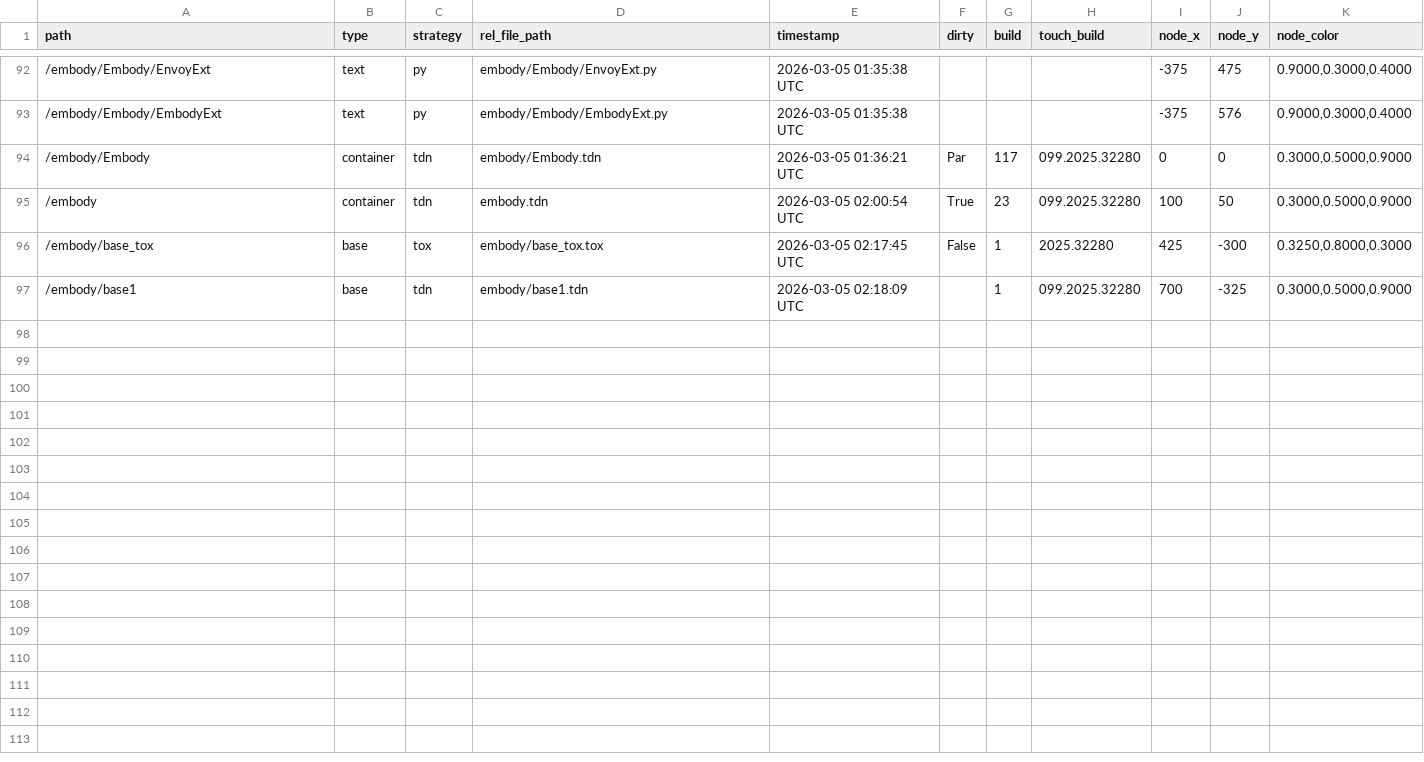
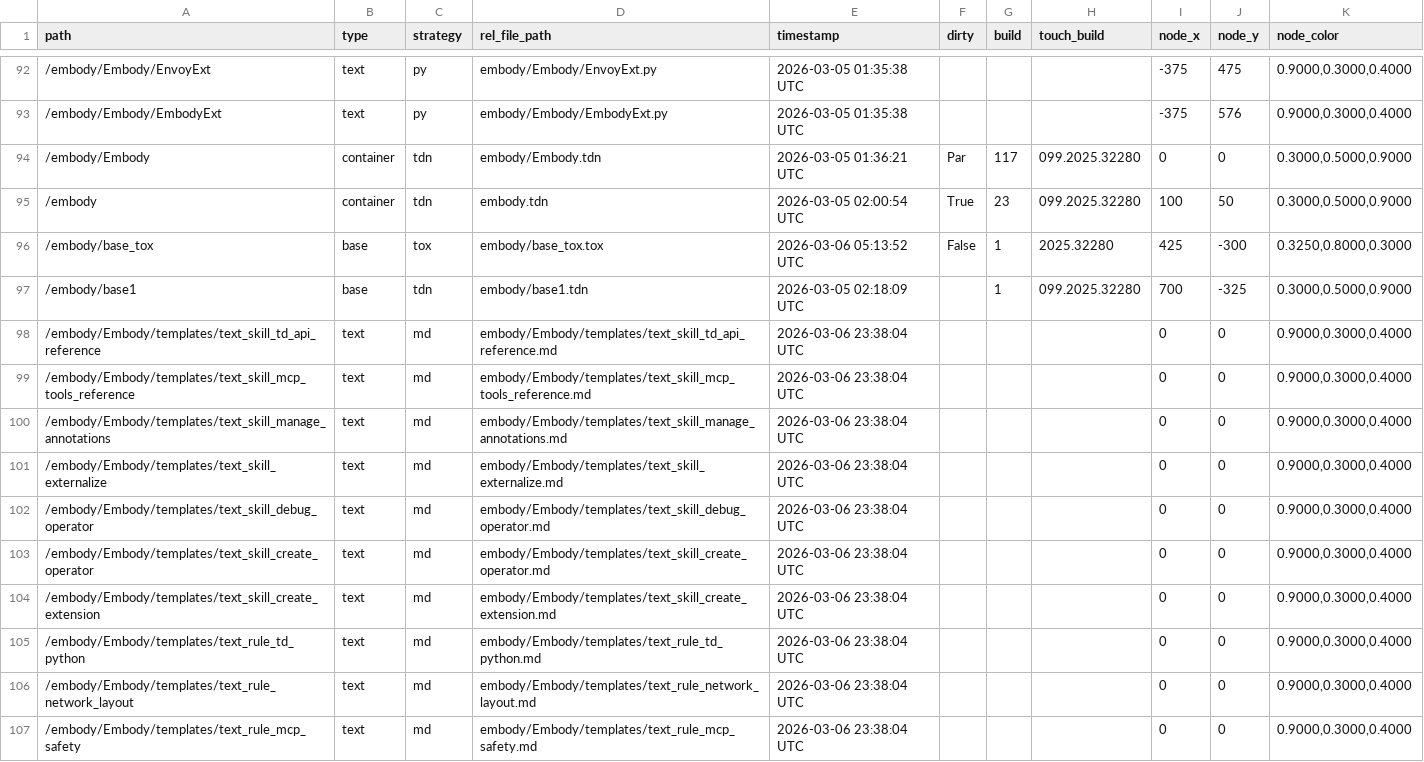
Before and after one commit to dylanroscover/Embody, a TSV file: dev/embody/externalizations.tsv, drawn as a sheet; only a part is shown, gaps mark what is left out.

```diff
--- a/dev/embody/externalizations.tsv
+++ b/dev/embody/externalizations.tsv
@@ -95,3 +95,13 @@ path	type	strategy	rel_file_path	timestamp	dirty	build	touch_build	node_x	node_y
 /embody	container	tdn	embody.tdn	2026-03-05 02:00:54 UTC	True	23	099.2025.32280	100	50	0.3000,0.5000,0.9000
-/embody/base_tox	base	tox	embody/base_tox.tox	2026-03-05 02:17:45 UTC	False	1	2025.32280	425	-300	0.3250,0.8000,0.3000
+/embody/base_tox	base	tox	embody/base_tox.tox	2026-03-06 05:13:52 UTC	False	1	2025.32280	425	-300	0.3250,0.8000,0.3000
 /embody/base1	base	tdn	embody/base1.tdn	2026-03-05 02:18:09 UTC		1	099.2025.32280	700	-325	0.3000,0.5000,0.9000
+/embody/Embody/templates/text_skill_td_api_reference	text	md	embody/Embody/templates/text_skill_td_api_reference.md	2026-03-06 23:38:04 UTC				0	0	0.9000,0.3000,0.4000
+/embody/Embody/templates/text_skill_mcp_tools_reference	text	md	embody/Embody/templates/text_skill_mcp_tools_reference.md	2026-03-06 23:38:04 UTC				0	0	0.9000,0.3000,0.4000
+/embody/Embody/templates/text_skill_manage_annotations	text	md	embody/Embody/templates/text_skill_manage_annotations.md	2026-03-06 23:38:04 UTC				0	0	0.9000,0.3000,0.4000
+/embody/Embody/templates/text_skill_externalize	text	md	embody/Embody/templates/text_skill_externalize.md	2026-03-06 23:38:04 UTC				0	0	0.9000,0.3000,0.4000
+/embody/Embody/templates/text_skill_debug_operator	text	md	embody/Embody/templates/text_skill_debug_operator.md	2026-03-06 23:38:04 UTC				0	0	0.9000,0.3000,0.4000
+/embody/Embody/templates/text_skill_create_operator	text	md	embody/Embody/templates/text_skill_create_operator.md	2026-03-06 23:38:04 UTC				0	0	0.9000,0.3000,0.4000
+/embody/Embody/templates/text_skill_create_extension	text	md	embody/Embody/templates/text_skill_create_extension.md	2026-03-06 23:38:04 UTC				0	0	0.9000,0.3000,0.4000
+/embody/Embody/templates/text_rule_td_python	text	md	embody/Embody/templates/text_rule_td_python.md	2026-03-06 23:38:04 UTC				0	0	0.9000,0.3000,0.4000
+/embody/Embody/templates/text_rule_network_layout	text	md	embody/Embody/templates/text_rule_network_layout.md	2026-03-06 23:38:04 UTC				0	0	0.9000,0.3000,0.4000
+/embody/Embody/templates/text_rule_mcp_safety	text	md	embody/Embody/templates/text_rule_mcp_safety.md	2026-03-06 23:38:04 UTC				0	0	0.9000,0.3000,0.4000
```
Also changed, not shown: 8 other files.
